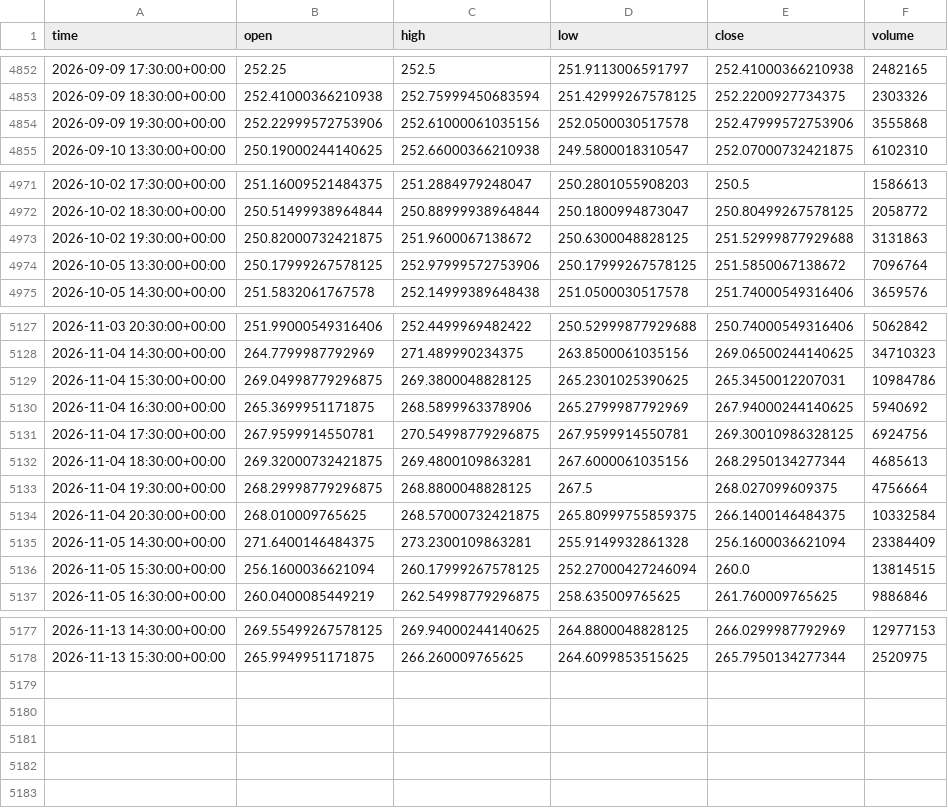
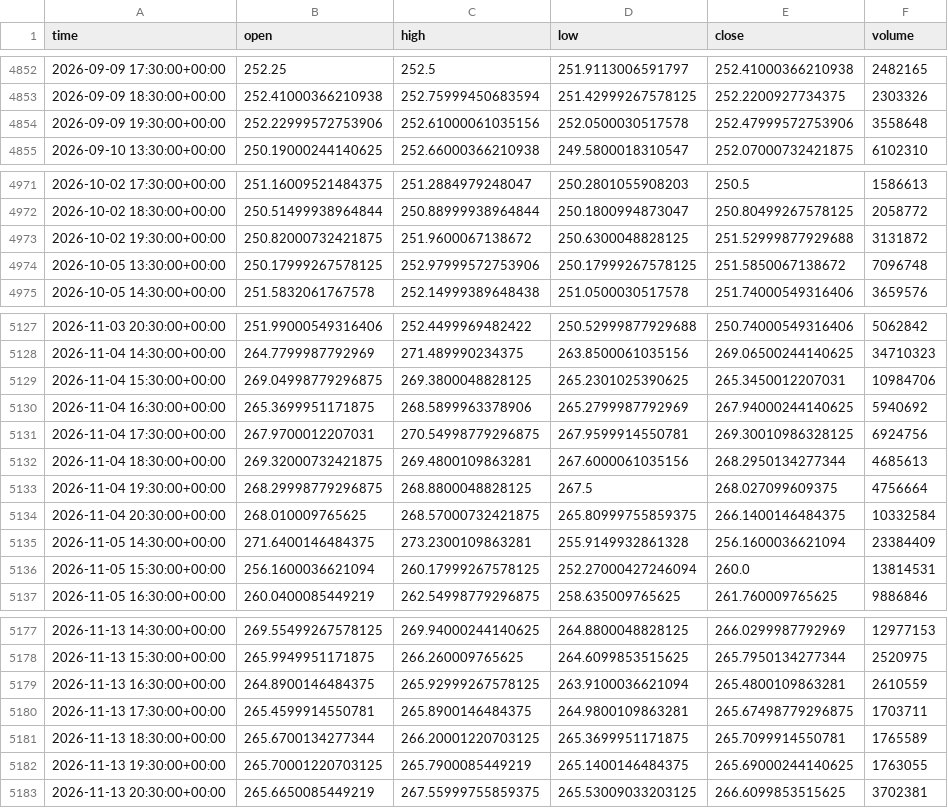
Before and after one commit to jaysantmyer-spec/ai-trader, a CSV file: data/bars/AMZN.csv, drawn as a sheet; only a part is shown, gaps mark what is left out; the diff covers the shown part only.

```diff
--- a/data/bars/AMZN.csv
+++ b/data/bars/AMZN.csv
@@ -4853,3 +4853,3 @@ time,open,high,low,close,volume
 2026-09-09 18:30:00+00:00,252.41000366210938,252.75999450683594,251.42999267578125,252.2200927734375,2303326
-2026-09-09 19:30:00+00:00,252.22999572753906,252.61000061035156,252.0500030517578,252.47999572753906,3555868
+2026-09-09 19:30:00+00:00,252.22999572753906,252.61000061035156,252.0500030517578,252.47999572753906,3558648
 2026-09-10 13:30:00+00:00,250.19000244140625,252.66000366210938,249.5800018310547,252.07000732421875,6102310
@@ -4972,4 +4972,4 @@ time,open,high,low,close,volume
 2026-10-02 18:30:00+00:00,250.51499938964844,250.88999938964844,250.1800994873047,250.80499267578125,2058772
-2026-10-02 19:30:00+00:00,250.82000732421875,251.9600067138672,250.6300048828125,251.52999877929688,3131863
-2026-10-05 13:30:00+00:00,250.17999267578125,252.97999572753906,250.17999267578125,251.5850067138672,7096764
+2026-10-02 19:30:00+00:00,250.82000732421875,251.9600067138672,250.6300048828125,251.52999877929688,3131872
+2026-10-05 13:30:00+00:00,250.17999267578125,252.97999572753906,250.17999267578125,251.5850067138672,7096748
 2026-10-05 14:30:00+00:00,251.5832061767578,252.14999389648438,251.0500030517578,251.74000549316406,3659576
@@ -5128,5 +5128,5 @@ time,open,high,low,close,volume
 2026-11-04 14:30:00+00:00,264.7799987792969,271.489990234375,263.8500061035156,269.06500244140625,34710323
-2026-11-04 15:30:00+00:00,269.04998779296875,269.3800048828125,265.2301025390625,265.3450012207031,10984786
+2026-11-04 15:30:00+00:00,269.04998779296875,269.3800048828125,265.2301025390625,265.3450012207031,10984706
 2026-11-04 16:30:00+00:00,265.3699951171875,268.5899963378906,265.2799987792969,267.94000244140625,5940692
-2026-11-04 17:30:00+00:00,267.9599914550781,270.54998779296875,267.9599914550781,269.30010986328125,6924756
+2026-11-04 17:30:00+00:00,267.9700012207031,270.54998779296875,267.9599914550781,269.30010986328125,6924756
 2026-11-04 18:30:00+00:00,269.32000732421875,269.4800109863281,267.6000061035156,268.2950134277344,4685613
@@ -5135,3 +5135,3 @@ time,open,high,low,close,volume
 2026-11-05 14:30:00+00:00,271.6400146484375,273.2300109863281,255.9149932861328,256.1600036621094,23384409
-2026-11-05 15:30:00+00:00,256.1600036621094,260.17999267578125,252.27000427246094,260.0,13814515
+2026-11-05 15:30:00+00:00,256.1600036621094,260.17999267578125,252.27000427246094,260.0,13814531
 2026-11-05 16:30:00+00:00,260.0400085449219,262.54998779296875,258.635009765625,261.760009765625,9886846
@@ -5178 +5178,6 @@ time,open,high,low,close,volume
 2026-11-13 15:30:00+00:00,265.9949951171875,266.260009765625,264.6099853515625,265.7950134277344,2520975
+2026-11-13 16:30:00+00:00,264.8900146484375,265.92999267578125,263.9100036621094,265.4800109863281,2610559
+2026-11-13 17:30:00+00:00,265.4599914550781,265.8900146484375,264.9800109863281,265.67498779296875,1703711
+2026-11-13 18:30:00+00:00,265.6700134277344,266.20001220703125,265.3699951171875,265.7099914550781,1765589
+2026-11-13 19:30:00+00:00,265.70001220703125,265.7900085449219,265.1400146484375,265.69000244140625,1763055
+2026-11-13 20:30:00+00:00,265.6650085449219,267.55999755859375,265.53009033203125,266.6099853515625,3702381
```
Also changed, not shown: 4 edited cells elsewhere in this file, data/bars/IWM.csv, data/bars/MSFT.csv, 15 other files.
